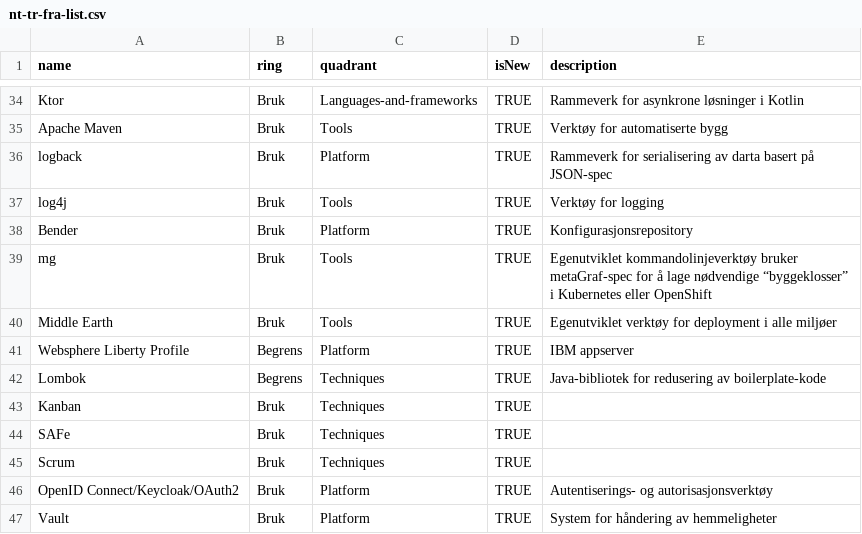
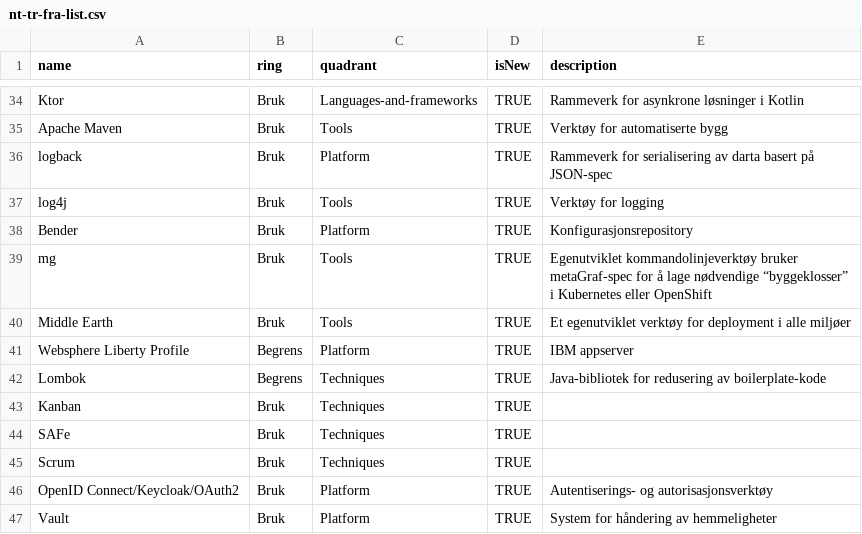
Before and after one commit to perbronn/NT-Tech-Radar, a CSV file: nt-tr-fra-list.csv, drawn as a sheet; only a part is shown, gaps mark what is left out.

Commit message:
Update nt-tr-fra-list.csv

```diff
--- a/nt-tr-fra-list.csv
+++ b/nt-tr-fra-list.csv
@@ -39,3 +39,3 @@ name,ring,quadrant,isNew,description
 "mg","Bruk","Tools","TRUE","Egenutviklet kommandolinjeverktøy bruker metaGraf-spec for å lage nødvendige “byggeklosser” i Kubernetes eller OpenShift"
-"Middle Earth","Bruk","Tools","TRUE","Egenutviklet verktøy for deployment i alle miljøer"
+"Middle Earth","Bruk","Tools","TRUE","Et egenutviklet verktøy for deployment i alle miljøer"
 "Websphere Liberty Profile","Begrens","Platform","TRUE","IBM appserver"
```
